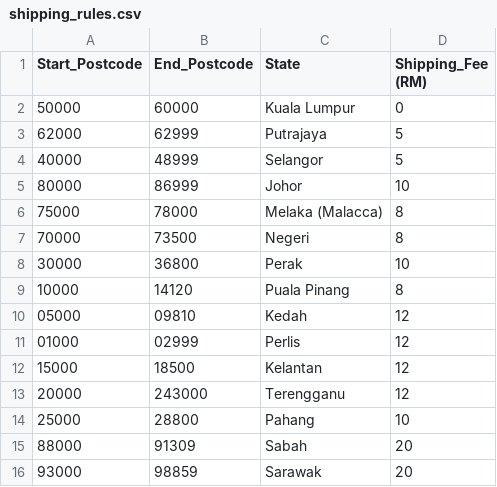
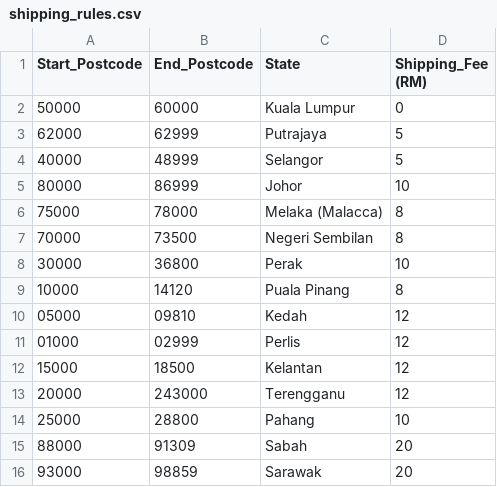
Before and after one commit to CHANCHINSHENG/-WATCH-STORE-MANAGEMENT-SYSTEM, a CSV file: New_Fyp/fyp/shipping_rules.csv, drawn as a sheet.

```diff
--- a/New_Fyp/fyp/shipping_rules.csv
+++ b/New_Fyp/fyp/shipping_rules.csv
@@ -6,3 +6,3 @@
 75000,78000,Melaka (Malacca),8
-70000,73500,Negeri ,8
+70000,73500,Negeri Sembilan ,8
 30000,36800,Perak,10
```
Also changed, not shown: New_Fyp/fyp/banks.csv, 31 other files.
